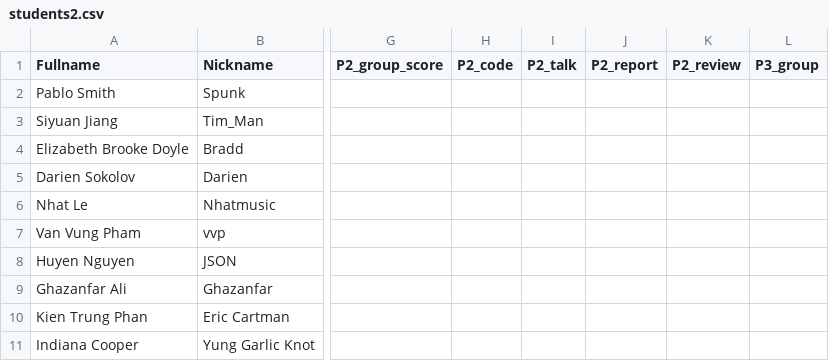
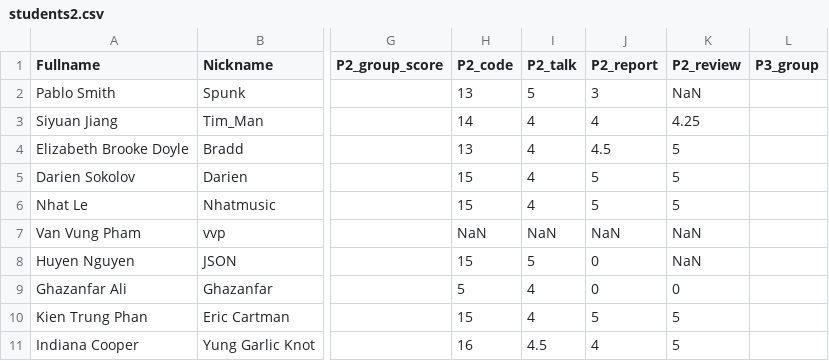
Before and after one commit to iDataVisualizationLab/CS5331_Spring2019, a CSV file: testJS/data/students2.csv, drawn as a sheet; only a part is shown, gaps mark what is left out; the diff covers the shown part only; the diff names each change by its address in the sheet, - before the commit and + after, or states it on an @@ line.

Commit message:
update project 2 score

```diff
--- a/testJS/data/students2.csv
+++ b/testJS/data/students2.csv
-H2 (P2_code): (empty)
+H2 (P2_code): 13
-I2 (P2_talk): (empty)
+I2 (P2_talk): 5
-J2 (P2_report): (empty)
+J2 (P2_report): 3
-K2 (P2_review): (empty)
+K2 (P2_review): NaN
-H3 (P2_code): (empty)
+H3 (P2_code): 14
-I3:I6 (P2_talk): (empty)
+I3:I6 (P2_talk): 4
-J3 (P2_report): (empty)
+J3 (P2_report): 4
-K3 (P2_review): (empty)
+K3 (P2_review): 4.25
-H4 (P2_code): (empty)
+H4 (P2_code): 13
-J4 (P2_report): (empty)
+J4 (P2_report): 4.5
-K4:K6 (P2_review): (empty)
+K4:K6 (P2_review): 5
-H5:H6 (P2_code): (empty)
+H5:H6 (P2_code): 15
-J5:J6 (P2_report): (empty)
+J5:J6 (P2_report): 5
-H7 (P2_code): (empty)
+H7 (P2_code): NaN
-I7 (P2_talk): (empty)
+I7 (P2_talk): NaN
-J7 (P2_report): (empty)
+J7 (P2_report): NaN
-K7:K8 (P2_review): (empty)
+K7:K8 (P2_review): NaN
-H8 (P2_code): (empty)
+H8 (P2_code): 15
-I8 (P2_talk): (empty)
+I8 (P2_talk): 5
-J8:J9 (P2_report): (empty)
+J8:J9 (P2_report): 0
-H9 (P2_code): (empty)
+H9 (P2_code): 5
-I9:I10 (P2_talk): (empty)
+I9:I10 (P2_talk): 4
-K9 (P2_review): (empty)
+K9 (P2_review): 0
-H10 (P2_code): (empty)
+H10 (P2_code): 15
-J10 (P2_report): (empty)
+J10 (P2_report): 5
-K10:K11 (P2_review): (empty)
+K10:K11 (P2_review): 5
-H11 (P2_code): (empty)
+H11 (P2_code): 16
-I11 (P2_talk): (empty)
+I11 (P2_talk): 4.5
-J11 (P2_report): (empty)
+J11 (P2_report): 4
```
Also changed, not shown: 120 edited cells elsewhere in this file, 2 other files.
